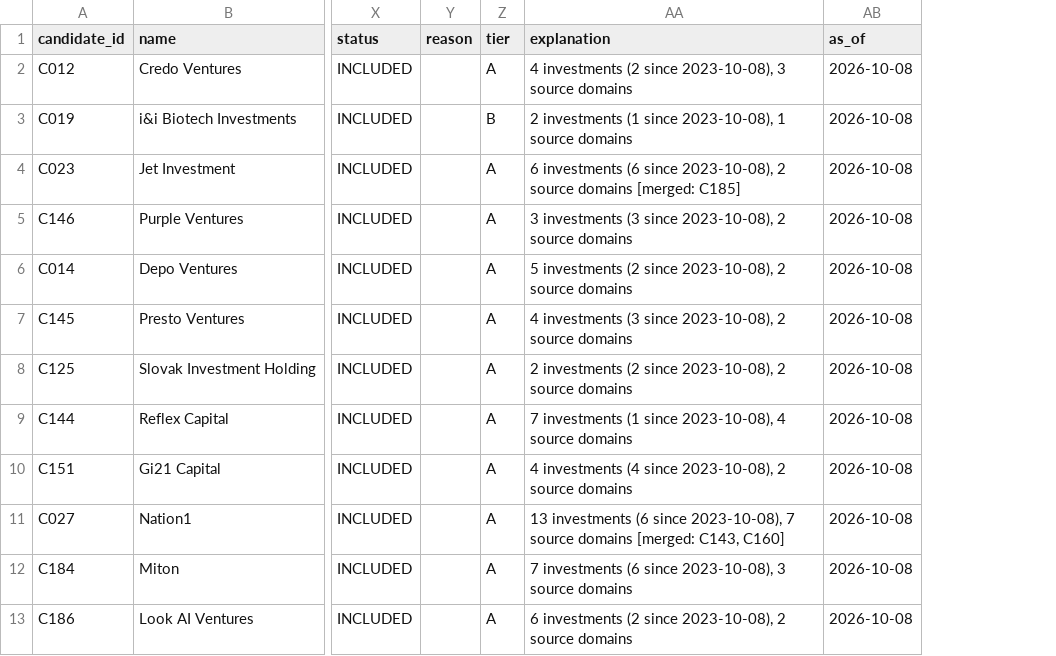
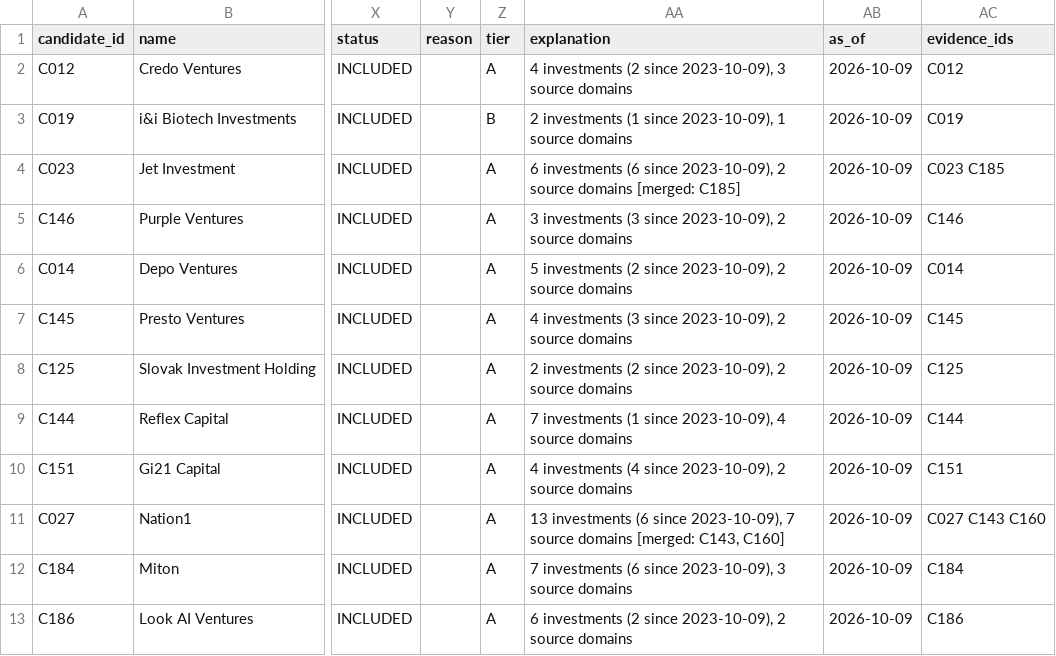
Before and after one commit to Matush77/Clientelo-task-a, a CSV file: data/processed/investors.csv, drawn as a sheet; only a part is shown, gaps mark what is left out; the diff covers the shown part only; the diff names each change by its address in the sheet, - before the commit and + after, or states it on an @@ line.

```diff
--- a/data/processed/investors.csv
+++ b/data/processed/investors.csv
+column AC (evidence_ids), rows 2-13: C012 | C019 | C023 C185 | C146 | C014 | C145 | C125 | C144 | C151 | C027 C143 C160 | C184 | C186
-AA2 (explanation): …(2 since 2023-10-08), 3 source…
+AA2 (explanation): …(2 since 2023-10-09), 3 source…
-AB2:AB13 (as_of): 2026-10-08
+AB2:AB13 (as_of): 2026-10-09
-AA3 (explanation): …(1 since 2023-10-08), 1 source…
+AA3 (explanation): …(1 since 2023-10-09), 1 source…
-AA4 (explanation): …(6 since 2023-10-08), 2 source…
+AA4 (explanation): …(6 since 2023-10-09), 2 source…
-AA5 (explanation): …(3 since 2023-10-08), 2 source…
+AA5 (explanation): …(3 since 2023-10-09), 2 source…
-AA6 (explanation): …(2 since 2023-10-08), 2 source…
+AA6 (explanation): …(2 since 2023-10-09), 2 source…
-AA7 (explanation): …(3 since 2023-10-08), 2 source…
+AA7 (explanation): …(3 since 2023-10-09), 2 source…
-AA8 (explanation): …(2 since 2023-10-08), 2 source…
+AA8 (explanation): …(2 since 2023-10-09), 2 source…
-AA9 (explanation): …(1 since 2023-10-08), 4 source…
+AA9 (explanation): …(1 since 2023-10-09), 4 source…
-AA10 (explanation): …(4 since 2023-10-08), 2 source…
+AA10 (explanation): …(4 since 2023-10-09), 2 source…
-AA11 (explanation): …(6 since 2023-10-08), 7 source…
+AA11 (explanation): …(6 since 2023-10-09), 7 source…
-AA12 (explanation): …(6 since 2023-10-08), 3 source…
+AA12 (explanation): …(6 since 2023-10-09), 3 source…
-AA13 (explanation): …(2 since 2023-10-08), 2 source…
+AA13 (explanation): …(2 since 2023-10-09), 2 source…
```
Also changed, not shown: 32 edited cells elsewhere in this file, data/processed/claims.csv, data/processed/decisions.csv, 4 other files.
